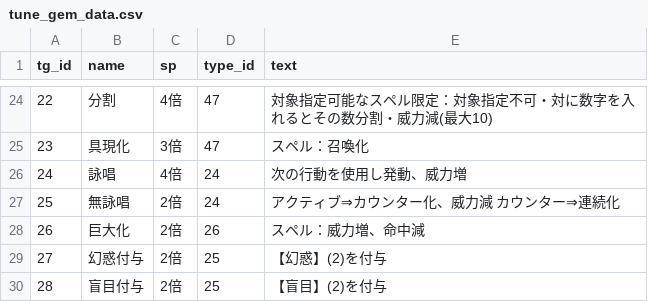
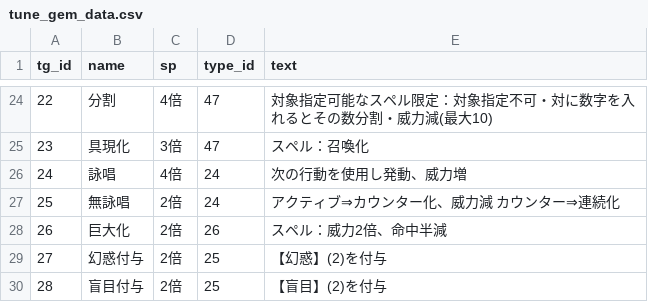
Before and after one commit to white-mns/hmtm_parse, a CSV file: output/data/tune_gem_data.csv, drawn as a sheet; only a part is shown, gaps mark what is left out.

```diff
--- a/output/data/tune_gem_data.csv
+++ b/output/data/tune_gem_data.csv
@@ -27,3 +27,3 @@ tg_id	name	sp	type_id	text
 25	無詠唱	2倍	24	アクティブ⇒カウンター化、威力減　カウンター⇒連続化
-26	巨大化	2倍	26	スペル：威力増、命中減
+26	巨大化	2倍	26	スペル：威力2倍、命中半減
 27	幻惑付与	2倍	25	【幻惑】(2)を付与
```
Also changed, not shown: output/battle/rank_09_0.csv, output/battle/rank_09_1.csv, 53 other files.
